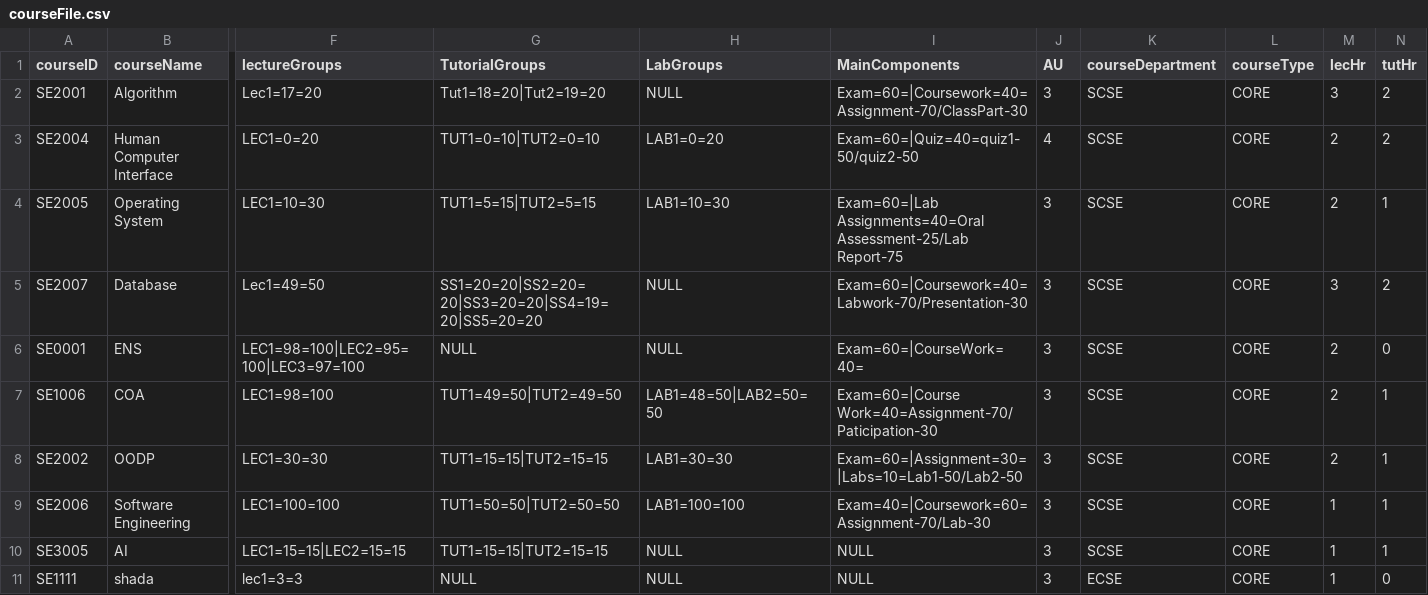
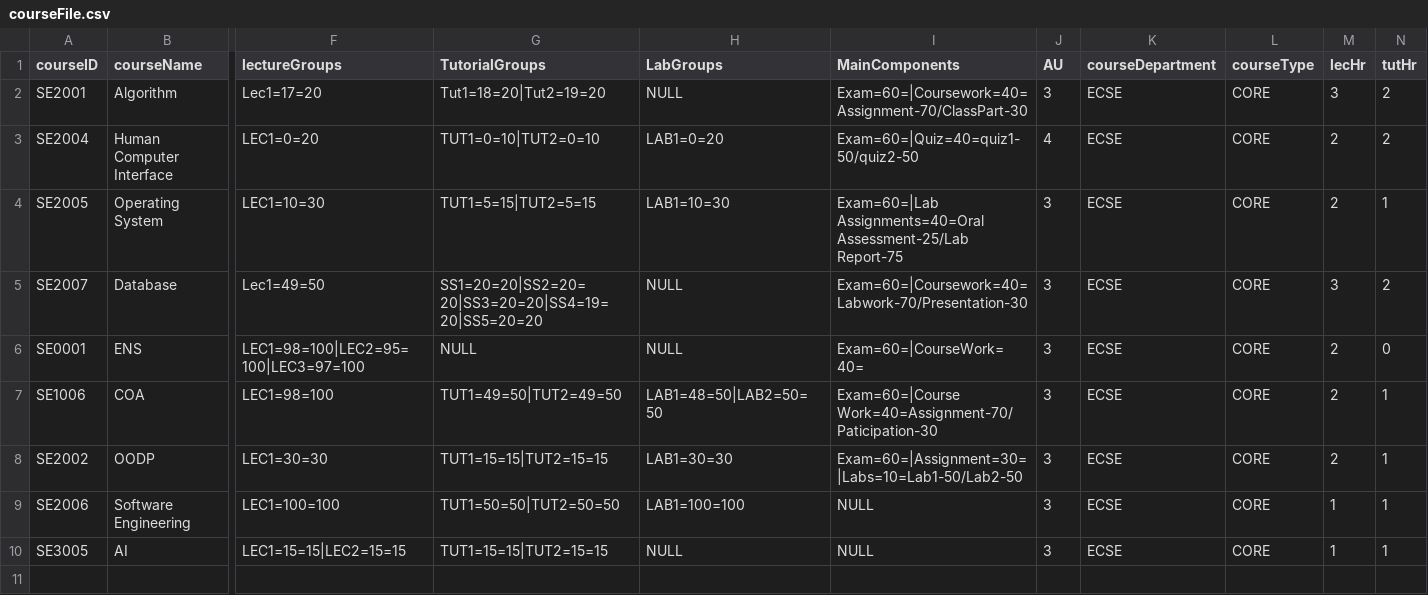
Before and after one commit to Milk-Yan/system-refactor-student-management-system, a CSV file: data/courseFile.csv, drawn as a sheet; only a part is shown, gaps mark what is left out; rows hold the shown columns only; the diff names each change by its address in the sheet, - before the commit and + after, or states it on an @@ line.

Commit message:
Essentially reverted commit on data files
It seems as though the GUI used for the merge conflict automatically added the data files

```diff
--- a/data/courseFile.csv
+++ b/data/courseFile.csv
-K2:K10 (courseDepartment): SCSE
+K2:K10 (courseDepartment): ECSE
-I9 (MainComponents): Exam=40=|Coursework=60=Assignment-70/Lab-30
+I9 (MainComponents): NULL
-row 11: SE1111 | shada | lec1=3=3 | NULL | NULL | NULL | 3 | ECSE | CORE | 1 | 0
```
Also changed, not shown: data/courseRegistrationFile.csv, data/markFile.csv.
